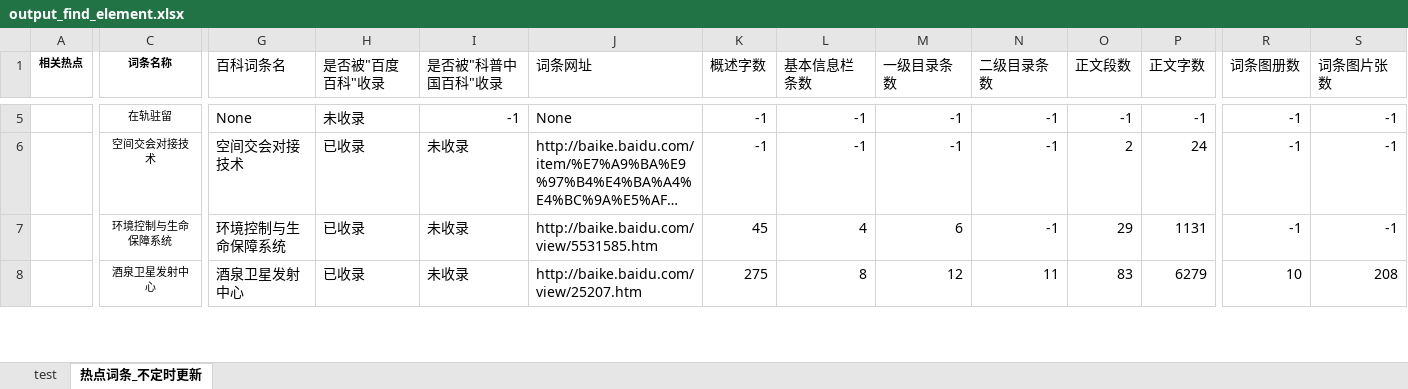
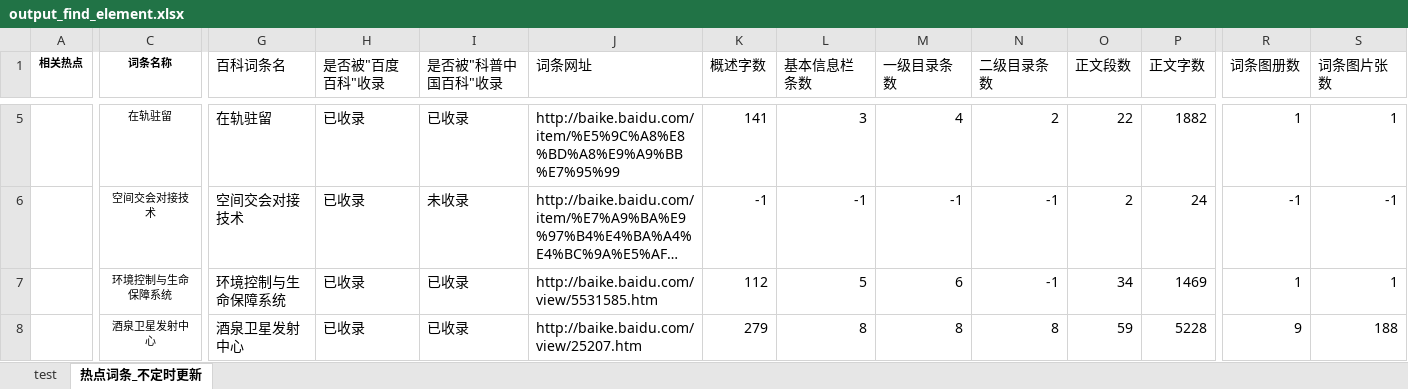
Before and after one commit to WangYidao/BaikeSpider, an Excel workbook: Code/output_find_element.xlsx, sheet 热点词条_不定时更新, drawn as a sheet; only a part is shown, gaps mark what is left out; long unchanged cells end in …; values as stored, in another font and other column widths than the file's, no borders; the diff covers the shown part only; the diff names each change by its address in the sheet, - before the commit and + after, or states it on an @@ line.

```diff
--- a/Code/output_find_element.xlsx (sheet 热点词条_不定时更新)
+++ b/Code/output_find_element.xlsx (sheet 热点词条_不定时更新)
-G5 (百科词条名): None
+G5 (百科词条名): 在轨驻留
-H5 (是否被"百度百科"收录): 未收录
+H5 (是否被"百度百科"收录): 已收录
-I5 (是否被"科普中国百科"收录): -1
+I5 (是否被"科普中国百科"收录): 已收录
-J5 (词条网址): None
+J5 (词条网址): http://baike.baidu.com/item/%E5%9C%A8%E8%BD%A8%E9%A9%BB%E7%95%99
-K5 (概述字数): -1
+K5 (概述字数): 141
-L5 (基本信息栏条数): -1
+L5 (基本信息栏条数): 3
-M5 (一级目录条数): -1
+M5 (一级目录条数): 4
-N5 (二级目录条数): -1
+N5 (二级目录条数): 2
-O5 (正文段数): -1
+O5 (正文段数): 22
-P5 (正文字数): -1
+P5 (正文字数): 1882
-R5 (词条图册数): -1
+R5 (词条图册数): 1
-S5 (词条图片张数): -1
+S5 (词条图片张数): 1
-I7:I8 (是否被"科普中国百科"收录): 未收录
+I7:I8 (是否被"科普中国百科"收录): 已收录
-K7 (概述字数): 45
+K7 (概述字数): 112
-L7 (基本信息栏条数): 4
+L7 (基本信息栏条数): 5
-O7 (正文段数): 29
+O7 (正文段数): 34
-P7 (正文字数): 1131
+P7 (正文字数): 1469
-R7 (词条图册数): -1
+R7 (词条图册数): 1
-S7 (词条图片张数): -1
+S7 (词条图片张数): 1
-K8 (概述字数): 275
+K8 (概述字数): 279
-M8 (一级目录条数): 12
+M8 (一级目录条数): 8
-N8 (二级目录条数): 11
+N8 (二级目录条数): 8
-O8 (正文段数): 83
+O8 (正文段数): 59
-P8 (正文字数): 6279
+P8 (正文字数): 5228
-R8 (词条图册数): 10
+R8 (词条图册数): 9
-S8 (词条图片张数): 208
+S8 (词条图片张数): 188
```
Also changed, not shown: 52 edited cells elsewhere in this sheet, sheet test, 3 other files.
